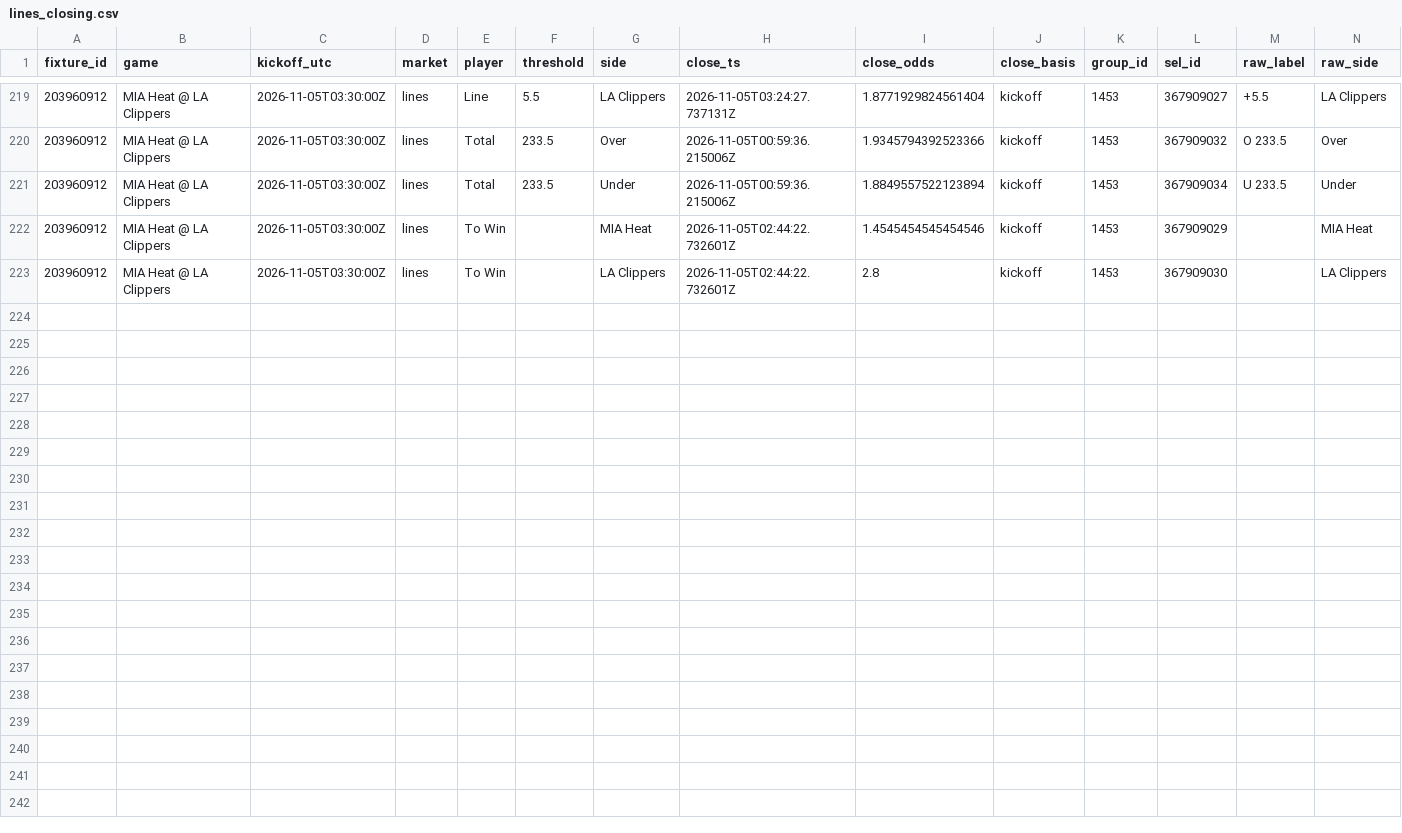
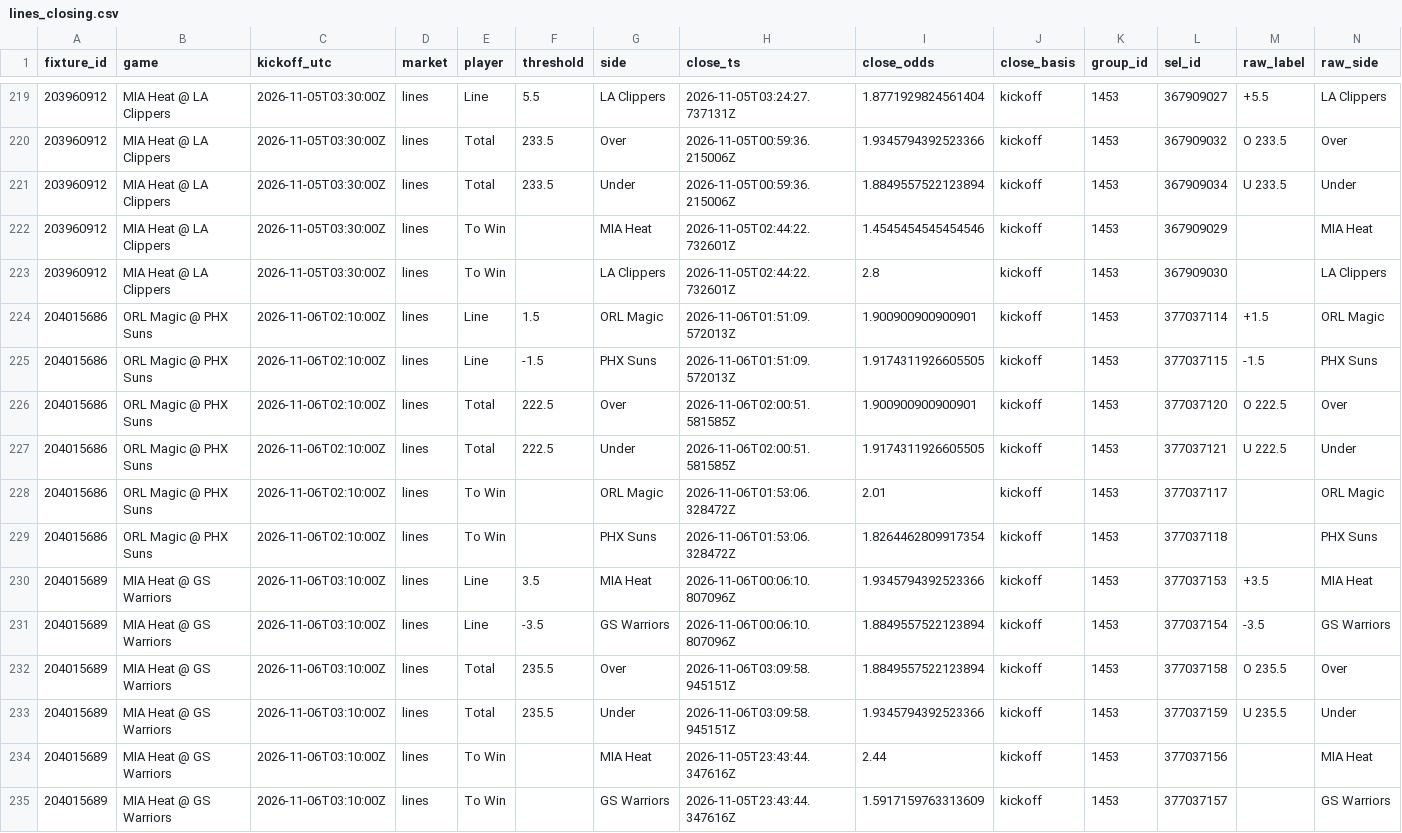
Before and after one commit to kanyewestlover55/beat_ye_bookie, a CSV file: data/bet365/2026-11/lines_closing.csv, drawn as a sheet; only a part is shown, gaps mark what is left out; rows hold the shown columns only; the diff names each change by its address in the sheet, - before the commit and + after, or states it on an @@ line.

```diff
--- a/data/bet365/2026-11/lines_closing.csv
+++ b/data/bet365/2026-11/lines_closing.csv
+row 224: 204015686 | ORL Magic @ PHX Suns | 2026-11-06T02:10:00Z | lines | Line | 1.5 | ORL Magic | 2026-11-06T01:51:09.572013Z | 1.900900900900901 | kickoff | 1453 | 377037114 | +1.5 | ORL Magic
+row 225: 204015686 | ORL Magic @ PHX Suns | 2026-11-06T02:10:00Z | lines | Line | -1.5 | PHX Suns | 2026-11-06T01:51:09.572013Z | 1.9174311926605505 | kickoff | 1453 | 377037115 | -1.5 | PHX Suns
+row 226: 204015686 | ORL Magic @ PHX Suns | 2026-11-06T02:10:00Z | lines | Total | 222.5 | Over | 2026-11-06T02:00:51.581585Z | 1.900900900900901 | kickoff | 1453 | 377037120 | O 222.5 | Over
+row 227: 204015686 | ORL Magic @ PHX Suns | 2026-11-06T02:10:00Z | lines | Total | 222.5 | Under | 2026-11-06T02:00:51.581585Z | 1.9174311926605505 | kickoff | 1453 | 377037121 | U 222.5 | Under
+row 228: 204015686 | ORL Magic @ PHX Suns | 2026-11-06T02:10:00Z | lines | To Win |  | ORL Magic | 2026-11-06T01:53:06.328472Z | 2.01 | kickoff | 1453 | 377037117 |  | ORL Magic
+row 229: 204015686 | ORL Magic @ PHX Suns | 2026-11-06T02:10:00Z | lines | To Win |  | PHX Suns | 2026-11-06T01:53:06.328472Z | 1.8264462809917354 | kickoff | 1453 | 377037118 |  | PHX Suns
+row 230: 204015689 | MIA Heat @ GS Warriors | 2026-11-06T03:10:00Z | lines | Line | 3.5 | MIA Heat | 2026-11-06T00:06:10.807096Z | 1.9345794392523366 | kickoff | 1453 | 377037153 | +3.5 | MIA Heat
+row 231: 204015689 | MIA Heat @ GS Warriors | 2026-11-06T03:10:00Z | lines | Line | -3.5 | GS Warriors | 2026-11-06T00:06:10.807096Z | 1.8849557522123894 | kickoff | 1453 | 377037154 | -3.5 | GS Warriors
+row 232: 204015689 | MIA Heat @ GS Warriors | 2026-11-06T03:10:00Z | lines | Total | 235.5 | Over | 2026-11-06T03:09:58.945151Z | 1.8849557522123894 | kickoff | 1453 | 377037158 | O 235.5 | Over
+row 233: 204015689 | MIA Heat @ GS Warriors | 2026-11-06T03:10:00Z | lines | Total | 235.5 | Under | 2026-11-06T03:09:58.945151Z | 1.9345794392523366 | kickoff | 1453 | 377037159 | U 235.5 | Under
+row 234: 204015689 | MIA Heat @ GS Warriors | 2026-11-06T03:10:00Z | lines | To Win |  | MIA Heat | 2026-11-05T23:43:44.347616Z | 2.44 | kickoff | 1453 | 377037156 |  | MIA Heat
+row 235: 204015689 | MIA Heat @ GS Warriors | 2026-11-06T03:10:00Z | lines | To Win |  | GS Warriors | 2026-11-05T23:43:44.347616Z | 1.5917159763313609 | kickoff | 1453 | 377037157 |  | GS Warriors
```
Also changed, not shown: data/bet365/fixtures.csv, 8 other files.
